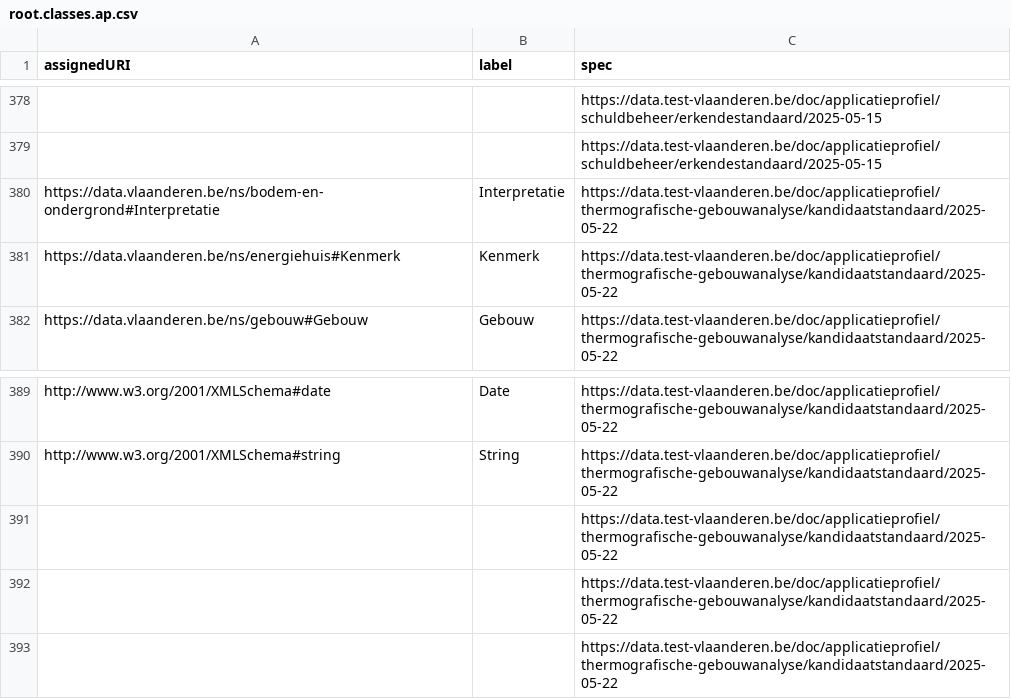
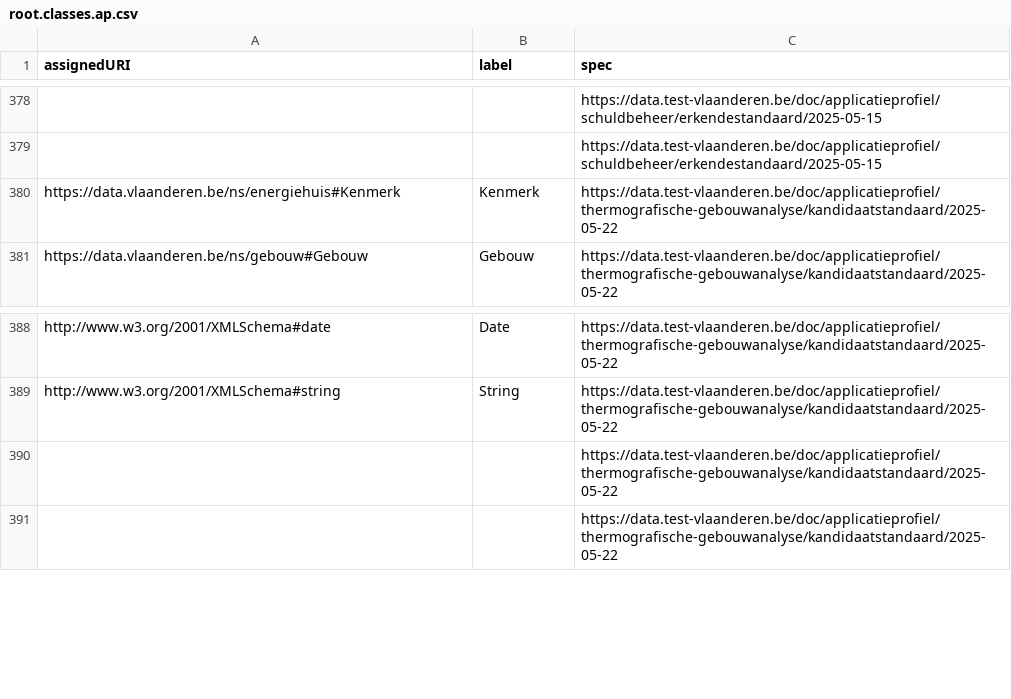
Before and after one commit to Informatievlaanderen/data.vlaanderen.be-statistics, a CSV file: root.classes.ap.csv, drawn as a sheet; only a part is shown, gaps mark what is left out.

```diff
--- a/root.classes.ap.csv
+++ b/root.classes.ap.csv
@@ -379,3 +379,2 @@
 ,,"https://data.test-vlaanderen.be/doc/applicatieprofiel/schuldbeheer/erkendestandaard/2025-05-15"
-"https://data.vlaanderen.be/ns/bodem-en-ondergrond#Interpretatie","Interpretatie","https://data.test-vlaanderen.be/doc/applicatieprofiel/thermografische-gebouwanalyse/kandidaatstandaard/2025-05-22"
 "https://data.vlaanderen.be/ns/energiehuis#Kenmerk","Kenmerk","https://data.test-vlaanderen.be/doc/applicatieprofiel/thermografische-gebouwanalyse/kandidaatstandaard/2025-05-22"
@@ -390,3 +389,2 @@
 "http://www.w3.org/2001/XMLSchema#string","String","https://data.test-vlaanderen.be/doc/applicatieprofiel/thermografische-gebouwanalyse/kandidaatstandaard/2025-05-22"
-,,"https://data.test-vlaanderen.be/doc/applicatieprofiel/thermografische-gebouwanalyse/kandidaatstandaard/2025-05-22"
 ,,"https://data.test-vlaanderen.be/doc/applicatieprofiel/thermografische-gebouwanalyse/kandidaatstandaard/2025-05-22"
```
Also changed, not shown: root.externalclasses.ap.csv, root.externalproperties.ap.csv, 15 other files.
